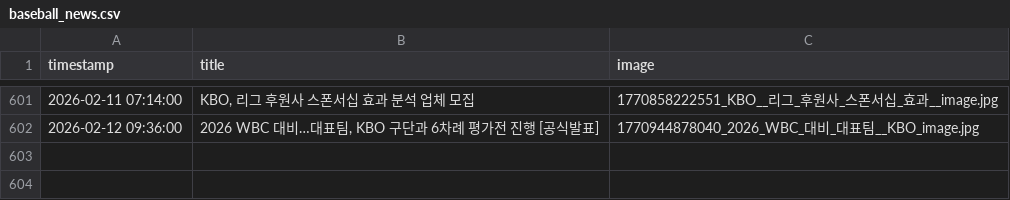
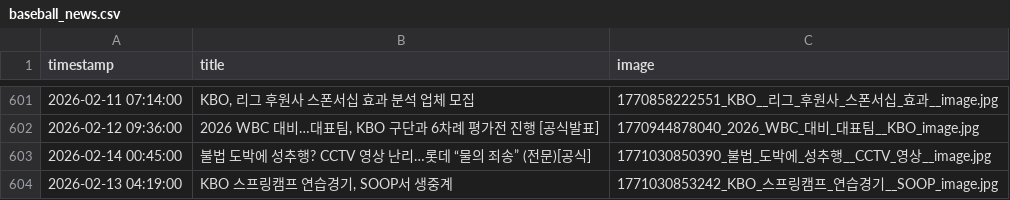
Before and after one commit to thousandyehyang-archive/kbo-news-crawl, a CSV file: baseball_news.csv, drawn as a sheet; only a part is shown, gaps mark what is left out.

```diff
--- a/baseball_news.csv
+++ b/baseball_news.csv
@@ -602 +602,3 @@ timestamp,title,image
 2026-02-12 09:36:00,"2026 WBC 대비…대표팀, KBO 구단과 6차례 평가전 진행 [공식발표]",1770944878040_2026_WBC_대비_대표팀__KBO_image.jpg
+2026-02-14 00:45:00,"불법 도박에 성추행? CCTV 영상 난리…롯데 “물의 죄송” (전문)[공식]",1771030850390_불법_도박에_성추행__CCTV_영상__image.jpg
+2026-02-13 04:19:00,"KBO 스프링캠프 연습경기, SOOP서 생중계",1771030853242_KBO_스프링캠프_연습경기__SOOP_image.jpg
```
Also changed, not shown: 4 other files.
